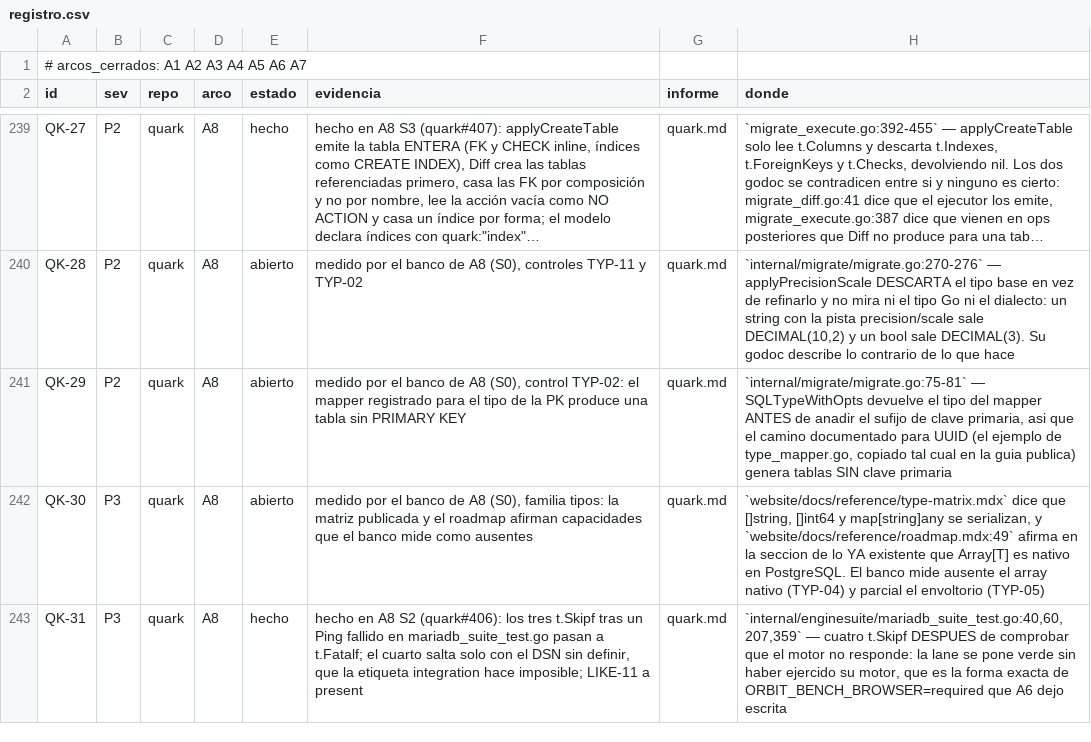
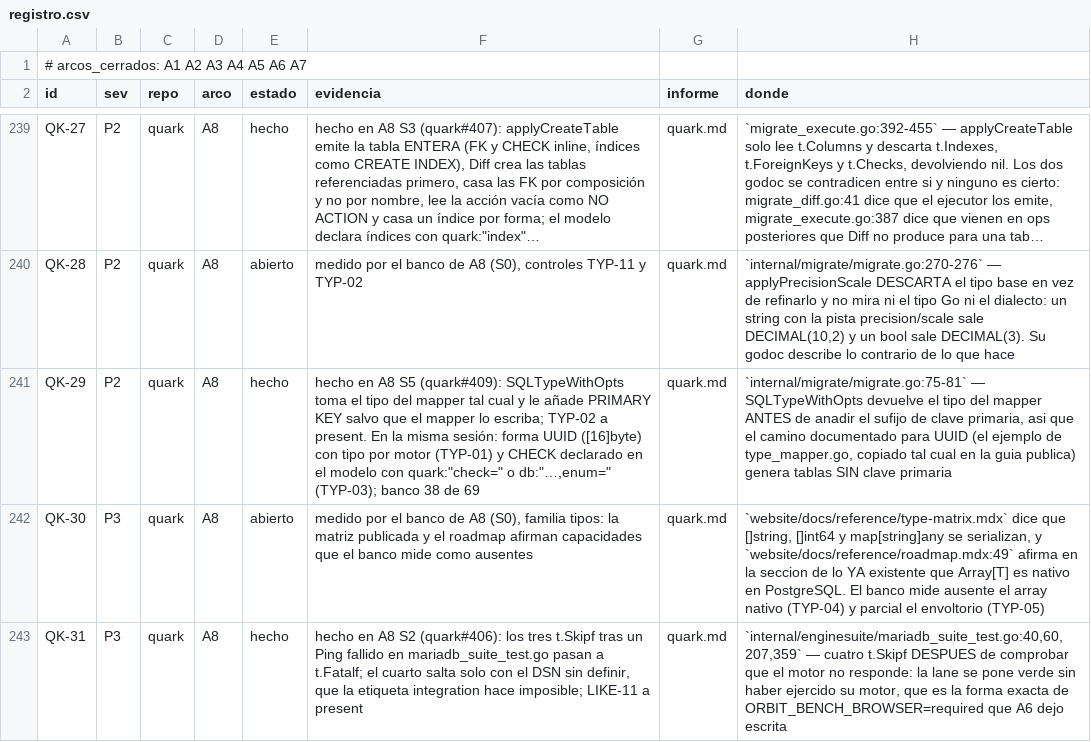
Before and after one commit to jcsvwinston/quantum, a CSV file: docs/auditoria/madurez-2026-09-03/registro.csv, drawn as a sheet; only a part is shown, gaps mark what is left out; long unchanged cells end in …; the diff names each change by its address in the sheet, - before the commit and + after, or states it on an @@ line.

```diff
--- a/docs/auditoria/madurez-2026-09-03/registro.csv
+++ b/docs/auditoria/madurez-2026-09-03/registro.csv
-E241 (estado): abierto
+E241 (estado): hecho
-F241 (evidencia): medido por el banco de A8 (S0), control TYP-02: el mapper registrado para el tipo de la PK produce una tabla sin PRIMARY KEY
+F241 (evidencia): hecho en A8 S5 (quark#409): SQLTypeWithOpts toma el tipo del mapper tal cual y le añade PRIMARY KEY salvo que el mapper lo escriba; TYP-02 a present. En la misma sesión: forma UUID ([16]byte) con tipo por motor (TYP-01) y CHECK declarado en el modelo con quark:"check=" o db:"…,enum=" (TYP-03); banco 38 de 69
```
Also changed, not shown: 2 other files.
